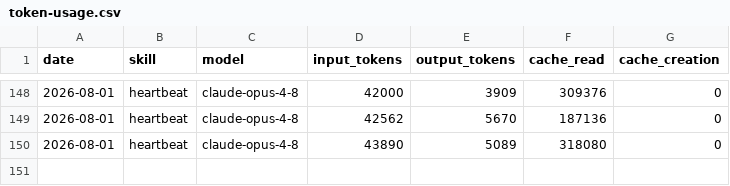
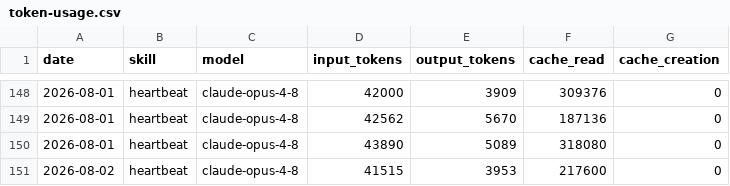
Before and after one commit to UIZorrot/aeon, a CSV file: memory/token-usage.csv, drawn as a sheet; only a part is shown, gaps mark what is left out; the diff names each change by its address in the sheet, - before the commit and + after, or states it on an @@ line.

Commit message:
chore(heartbeat): auto-commit 2026-08-02

```diff
--- a/memory/token-usage.csv
+++ b/memory/token-usage.csv
+row 151: 2026-08-02 | heartbeat | claude-opus-4-8 | 41515 | 3953 | 217600 | 0
```
Also changed, not shown: 3 other files.
